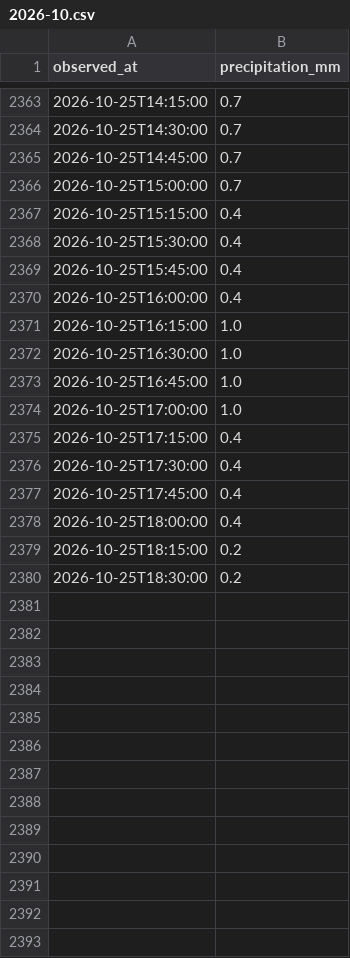
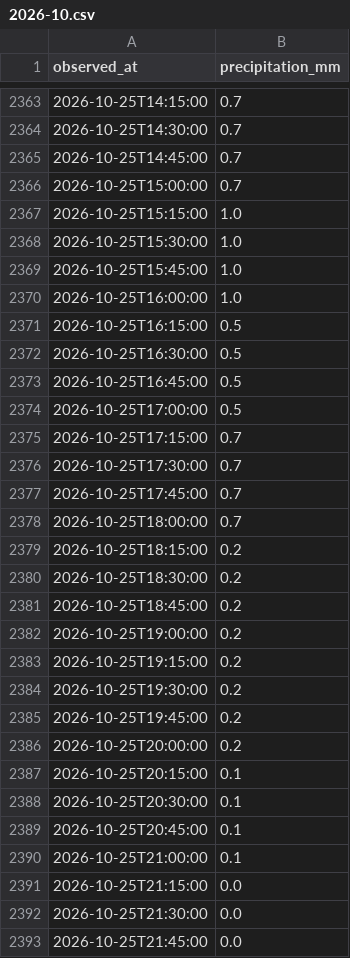
Before and after one commit to THETIMEINC/sakaigawa-watch, a CSV file: generated/data/rain/2026-10.csv, drawn as a sheet; only a part is shown, gaps mark what is left out; the diff covers the shown part only.

```diff
--- a/generated/data/rain/2026-10.csv
+++ b/generated/data/rain/2026-10.csv
@@ -2366,15 +2366,28 @@ observed_at,precipitation_mm
 2026-10-25T15:00:00,0.7
-2026-10-25T15:15:00,0.4
-2026-10-25T15:30:00,0.4
-2026-10-25T15:45:00,0.4
-2026-10-25T16:00:00,0.4
-2026-10-25T16:15:00,1.0
-2026-10-25T16:30:00,1.0
-2026-10-25T16:45:00,1.0
-2026-10-25T17:00:00,1.0
-2026-10-25T17:15:00,0.4
-2026-10-25T17:30:00,0.4
-2026-10-25T17:45:00,0.4
-2026-10-25T18:00:00,0.4
+2026-10-25T15:15:00,1.0
+2026-10-25T15:30:00,1.0
+2026-10-25T15:45:00,1.0
+2026-10-25T16:00:00,1.0
+2026-10-25T16:15:00,0.5
+2026-10-25T16:30:00,0.5
+2026-10-25T16:45:00,0.5
+2026-10-25T17:00:00,0.5
+2026-10-25T17:15:00,0.7
+2026-10-25T17:30:00,0.7
+2026-10-25T17:45:00,0.7
+2026-10-25T18:00:00,0.7
 2026-10-25T18:15:00,0.2
 2026-10-25T18:30:00,0.2
+2026-10-25T18:45:00,0.2
+2026-10-25T19:00:00,0.2
+2026-10-25T19:15:00,0.2
+2026-10-25T19:30:00,0.2
+2026-10-25T19:45:00,0.2
+2026-10-25T20:00:00,0.2
+2026-10-25T20:15:00,0.1
+2026-10-25T20:30:00,0.1
+2026-10-25T20:45:00,0.1
+2026-10-25T21:00:00,0.1
+2026-10-25T21:15:00,0.0
+2026-10-25T21:30:00,0.0
+2026-10-25T21:45:00,0.0
```
Also changed, not shown: 4 added rows elsewhere in this file, generated/data/levels/2026-10.csv, 4 other files.
